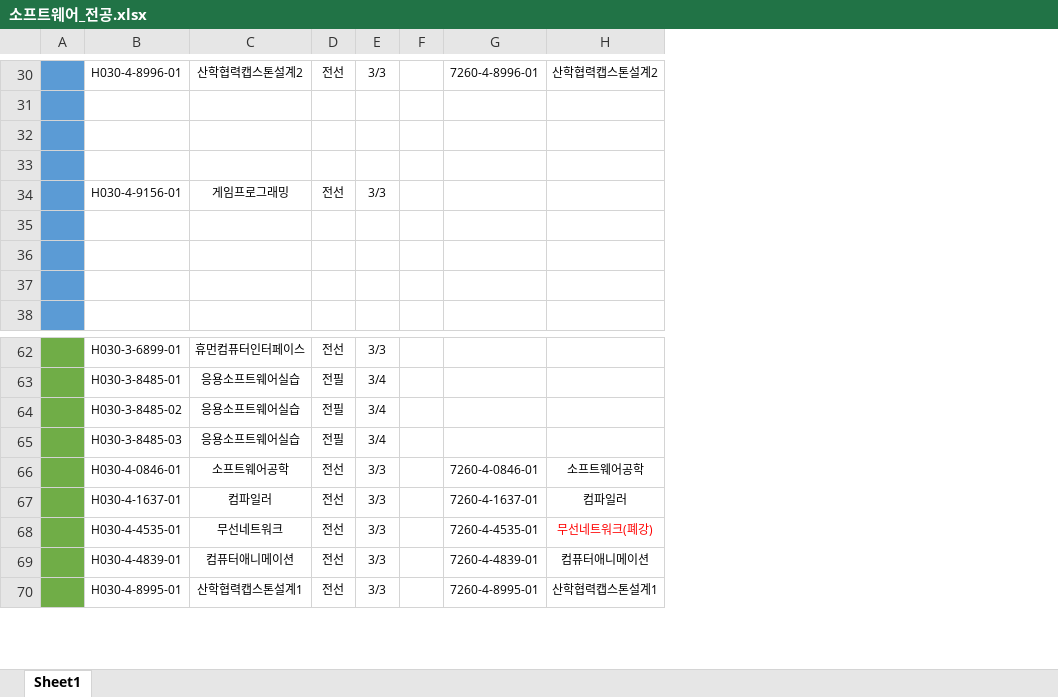
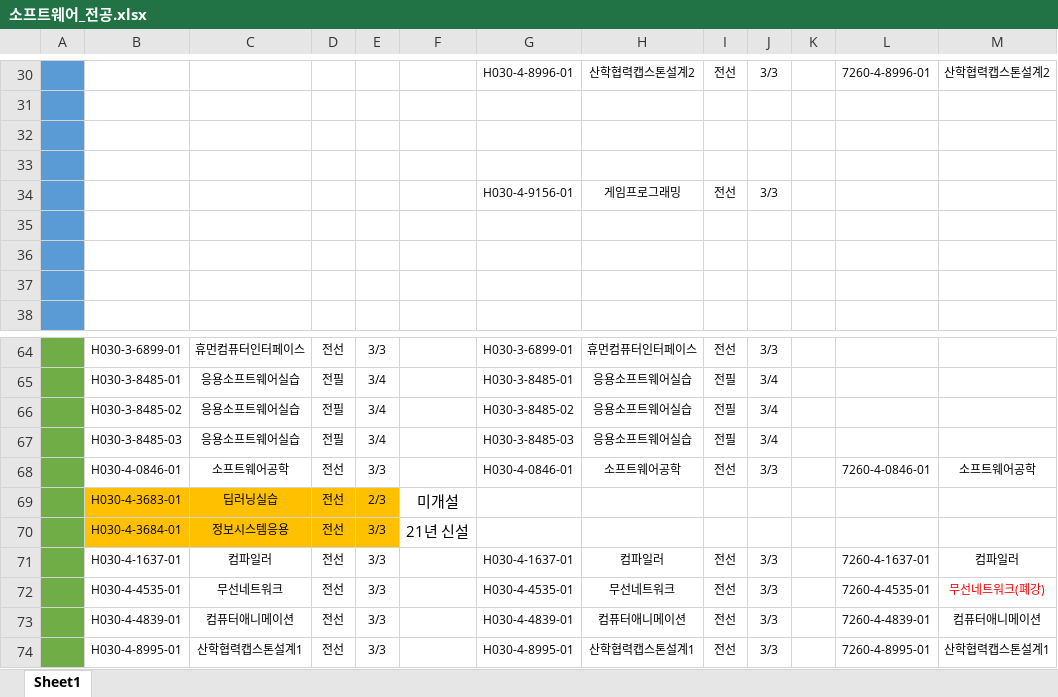
Before and after one commit to ssahn0806/graduate-helper, an Excel workbook: data/소프트웨어_전공.xlsx, sheet Sheet1, drawn as a sheet; only a part is shown, gaps mark what is left out; values as stored, in another font and other column widths than the file's, no borders; rows hold the shown columns only; the diff covers the shown part only; the diff names each change by its address in the sheet, - before the commit and + after, or states it on an @@ line.

```diff
--- a/data/소프트웨어_전공.xlsx (sheet Sheet1)
+++ b/data/소프트웨어_전공.xlsx (sheet Sheet1)
+column F, empty
+column G, rows 30-34: H030-4-8996-01 |  |  |  | H030-4-9156-01; rows 64-68: H030-3-6899-01 | H030-3-8485-01 | H030-3-8485-02 | H030-3-8485-03 | H030-4-0846-01; rows 71-74: H030-4-1637-01 | H030-4-4535-01 | H030-4-4839-01 | H030-4-8995-01
+column H, rows 30-34: 산학협력캡스톤설계2 |  |  |  | 게임프로그래밍; rows 64-68: 휴먼컴퓨터인터페이스 | 응용소프트웨어실습 | 응용소프트웨어실습 | 응용소프트웨어실습 | 소프트웨어공학; rows 71-74: 컴파일러 | 무선네트워크 | 컴퓨터애니메이션 | 산학협력캡스톤설계1
+column I, rows 30-34: 전선 |  |  |  | 전선; rows 64-68: 전선 | 전필 | 전필 | 전필 | 전선; rows 71-74: all 전선
+column J, rows 30-34: 3/3 |  |  |  | 3/3; rows 64-68: 3/3 | 3/4 | 3/4 | 3/4 | 3/3; rows 71-74: all 3/3
-B30: H030-4-8996-01
+B30: (empty)
-C30: 산학협력캡스톤설계2
+C30: (empty)
-D30: 전선
+D30: (empty)
-E30: 3/3
+E30: (empty)
-B34: H030-4-9156-01
+B34: (empty)
-C34: 게임프로그래밍
+C34: (empty)
-D34: 전선
+D34: (empty)
-E34: 3/3
+E34: (empty)
+row 69:  | H030-4-3683-01 | 딥러닝실습 | 전선 | 2/3 | 미개설
+row 70:  | H030-4-3684-01 | 정보시스템응용 | 전선 | 3/3 | 21년 신설
```
Also changed, not shown: 2 added rows, 4 removed rows, 134 edited cells, cell formats and merged cells elsewhere in this sheet, data/균형교양_3학점_인정과목.xlsx.
